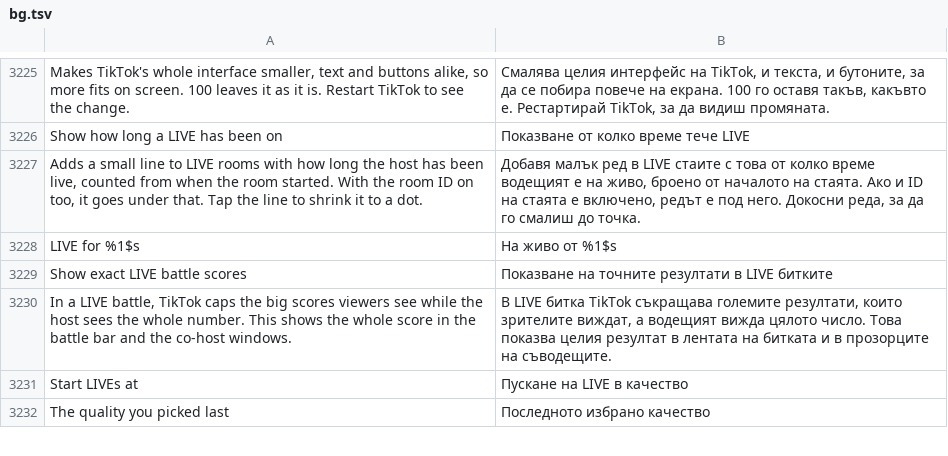
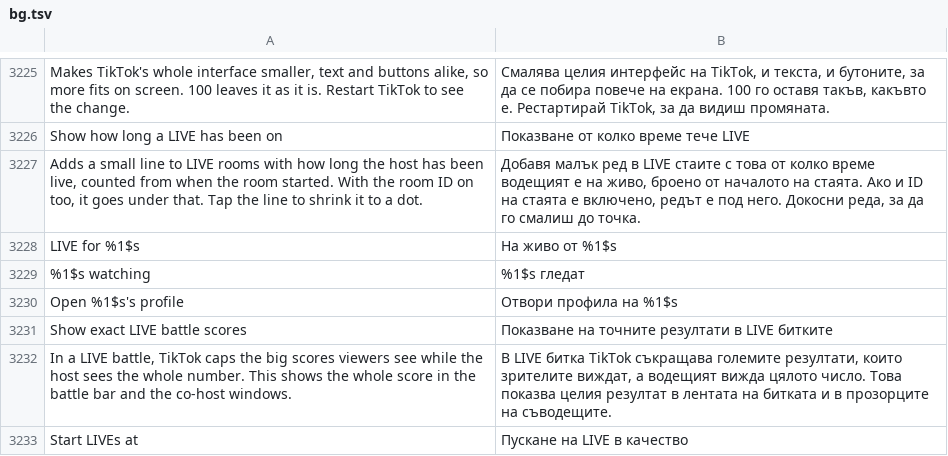
Before and after one commit to SA-SUJON/HushFeed, a TSV file: extensions/tiktok/src/main/l10n/bg.tsv, drawn as a sheet; only a part is shown, gaps mark what is left out; the shorter side is filled out with more unchanged rows; the diff names each change by its address in the sheet, - before the commit and + after, or states it on an @@ line.

```diff
--- a/extensions/tiktok/src/main/l10n/bg.tsv
+++ b/extensions/tiktok/src/main/l10n/bg.tsv
+row 3229: %1$s watching | %1$s гледат
+row 3230: Open %1$s's profile | Отвори профила на %1$s
```
Also changed, not shown: extensions/tiktok/src/main/l10n/ar.tsv, extensions/tiktok/src/main/l10n/de.tsv, 34 other files.
